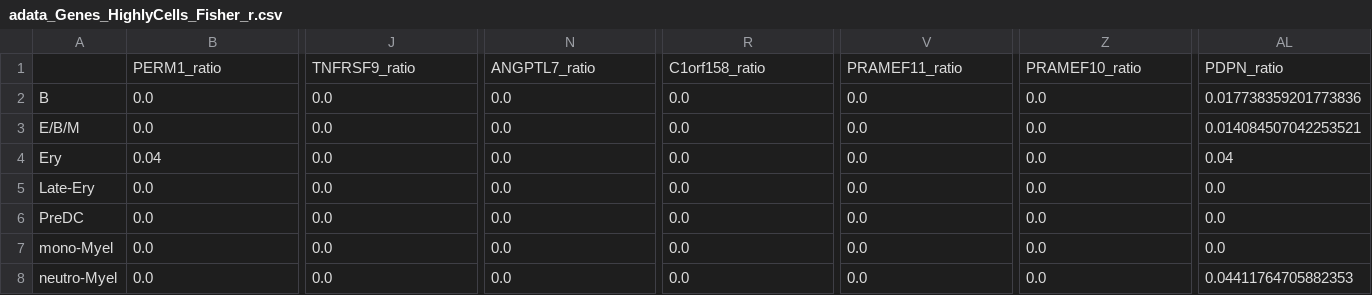
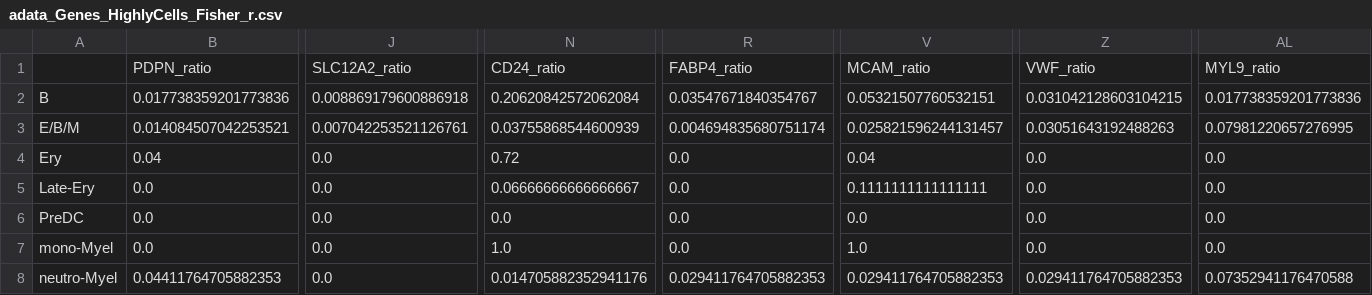
Before and after one commit to ScheWann/Biovis2025, a CSV file: write/adata_Genes_HighlyCells_Fisher_r.csv, drawn as a sheet; only a part is shown, gaps mark what is left out; removed rows and columns are numbered as before the commit, all else as after; rows hold the shown columns only; the diff covers the shown part only; the diff names each change by its address in the sheet, - before the commit and + after, or states it on an @@ line.

```diff
--- a/write/adata_Genes_HighlyCells_Fisher_r.csv
+++ b/write/adata_Genes_HighlyCells_Fisher_r.csv
-row 1:  | PERM1_ratio | TNFRSF9_ratio | ANGPTL7_ratio | C1orf158_ratio | PRAMEF11_ratio | PRAMEF10_ratio | PDPN_ratio
+row 1:  | PDPN_ratio | SLC12A2_ratio | CD24_ratio | FABP4_ratio | MCAM_ratio | VWF_ratio | MYL9_ratio
-B2: 0.0
+B2: 0.017738359201773836
-J2: 0.0
+J2: 0.008869179600886918
-N2: 0.0
+N2: 0.20620842572062084
-R2: 0.0
+R2: 0.03547671840354767
-V2: 0.0
+V2: 0.05321507760532151
-Z2: 0.0
+Z2: 0.031042128603104215
-B3: 0.0
+B3: 0.014084507042253521
-J3: 0.0
+J3: 0.007042253521126761
-N3: 0.0
+N3: 0.03755868544600939
-R3: 0.0
+R3: 0.004694835680751174
-V3: 0.0
+V3: 0.025821596244131457
-Z3: 0.0
+Z3: 0.03051643192488263
-AL3: 0.014084507042253521
+AL3: 0.07981220657276995
-N4: 0.0
+N4: 0.72
-V4: 0.0
+V4: 0.04
-AL4: 0.04
+AL4: 0.0
-N5: 0.0
+N5: 0.06666666666666667
-V5: 0.0
+V5: 0.1111111111111111
-N7: 0.0
+N7: 1.0
-V7: 0.0
+V7: 1.0
-B8: 0.0
+B8: 0.04411764705882353
-N8: 0.0
+N8: 0.014705882352941176
-R8: 0.0
+R8: 0.029411764705882353
-V8: 0.0
+V8: 0.029411764705882353
-Z8: 0.0
+Z8: 0.029411764705882353
-AL8: 0.04411764705882353
+AL8: 0.07352941176470588
```
Also changed, not shown: 5 edited cells elsewhere in this file, 6 other files.
